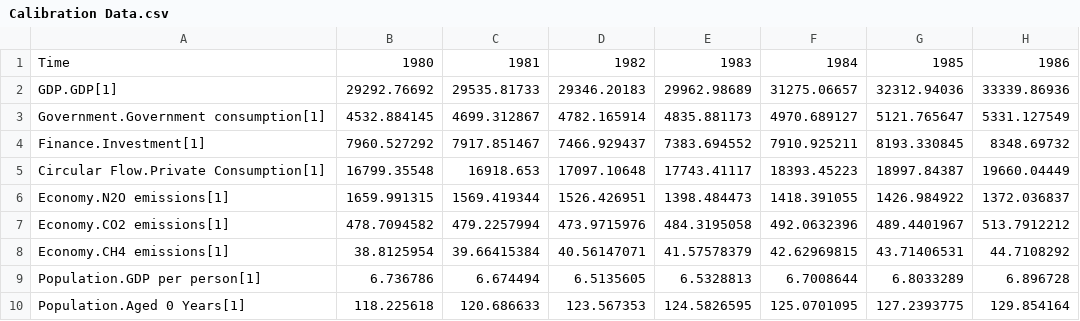
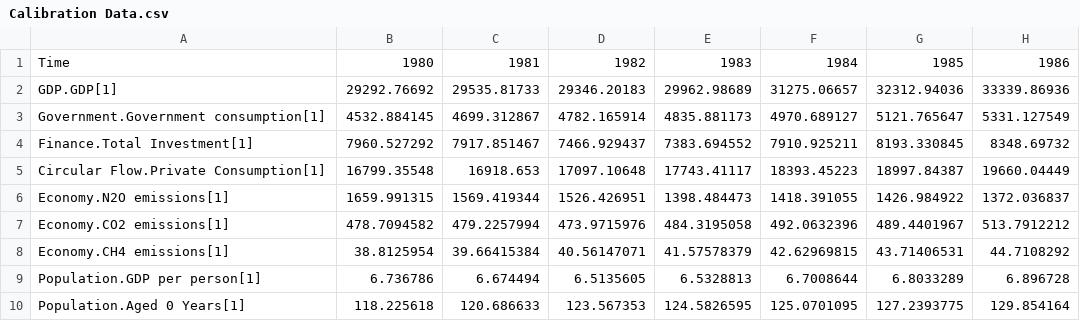
Before and after one commit to metno/WorldTransFRIDA, a CSV file: Data/Calibration Data.csv, drawn as a sheet; only a part is shown; the diff names each change by its address in the sheet, - before the commit and + after, or states it on an @@ line.

Commit message:
Fixed econ calibration data import

```diff
--- a/Data/Calibration Data.csv
+++ b/Data/Calibration Data.csv
-A4: Finance.Investment[1]
+A4: Finance.Total Investment[1]
```
Also changed, not shown: 2 other files.
